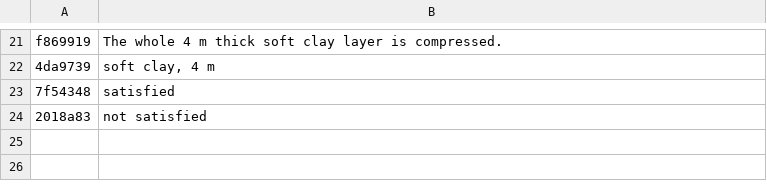
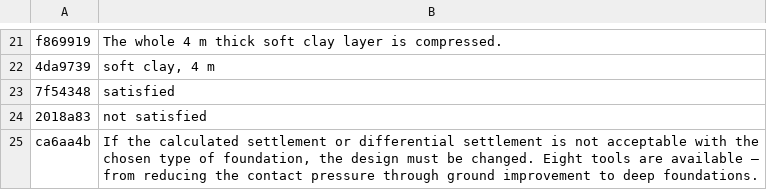
Before and after one commit to MBalika/vedekezesakarossullyedesekellen, a TSV file: i18n/en_10.tsv, drawn as a sheet; only a part is shown, gaps mark what is left out.

```diff
--- a/i18n/en_10.tsv
+++ b/i18n/en_10.tsv
@@ -24 +24,2 @@ f869919	The whole 4 m thick soft clay layer is compressed.
 2018a83	not satisfied
+ca6aa4b	If the calculated settlement or differential settlement is not acceptable with the chosen type of foundation, the design must be changed. Eight tools are available – from reducing the contact pressure through ground improvement to deep foundations.
```
Also changed, not shown: 3 other files.
